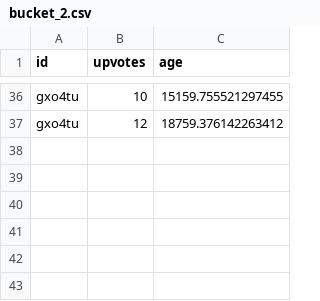
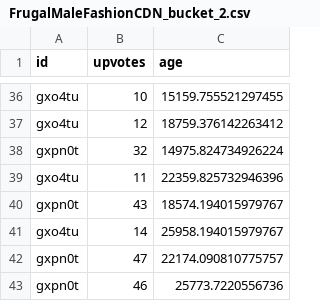
Before and after one commit to jli97/Reddit-Trending-Notifier-, a CSV file: datafiles/FrugalMaleFashionCDN_bucket_2.csv (was datafiles/bucket_2.csv), drawn as a sheet; only a part is shown, gaps mark what is left out; the diff names each change by its address in the sheet, - before the commit and + after, or states it on an @@ line.

```diff
--- a/datafiles/bucket_2.csv
+++ b/datafiles/FrugalMaleFashionCDN_bucket_2.csv
+row 38: gxpn0t | 32 | 14975.824734926224
+row 39: gxo4tu | 11 | 22359.825732946396
+row 40: gxpn0t | 43 | 18574.194015979767
+row 41: gxo4tu | 14 | 25958.194015979767
+row 42: gxpn0t | 47 | 22174.090810775757
+row 43: gxpn0t | 46 | 25773.7220556736
```
Also changed, not shown: datafiles/FrugalMaleFashionCDN_bucket_1.csv, datafiles/FrugalMaleFashionCDN_bucket_3.csv, 4 other files.
